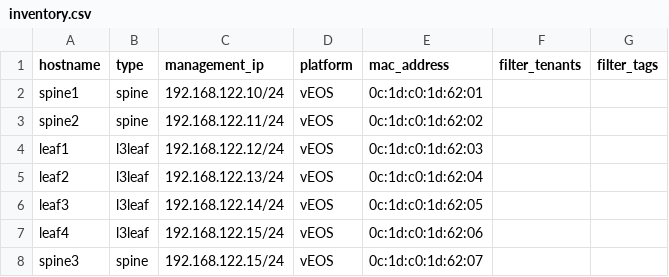
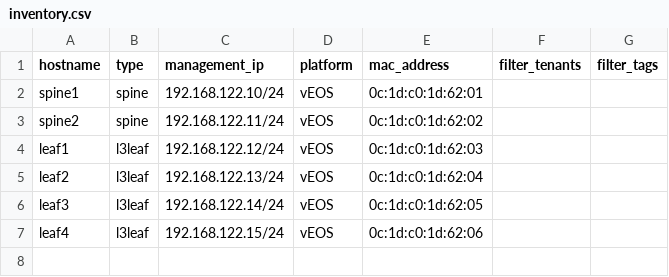
Before and after one commit to arista-netdevops-community/avd-quickstart-containerlab, a CSV file: CSVs/inventory.csv, drawn as a sheet; the diff names each change by its address in the sheet, - before the commit and + after, or states it on an @@ line.

Commit message:
fix inventory

```diff
--- a/CSVs/inventory.csv
+++ b/CSVs/inventory.csv
-row 8: spine3 | spine | 192.168.122.15/24 | vEOS | 0c:1d:c0:1d:62:07
```
